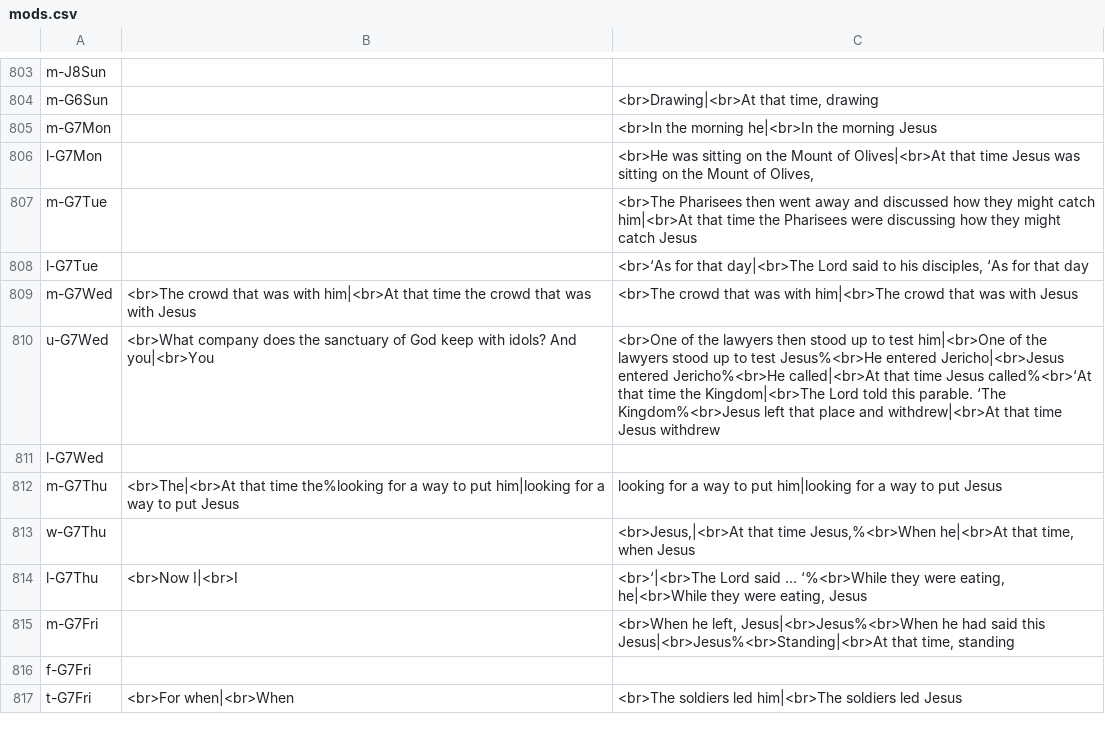
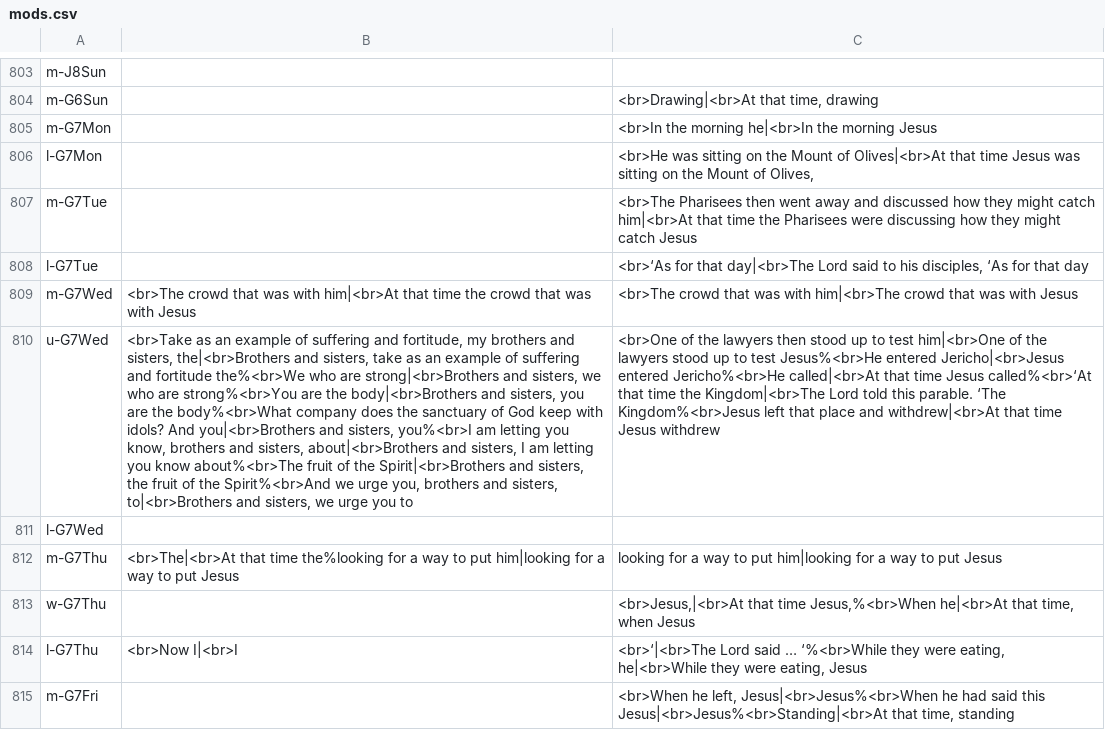
Before and after one commit to cmbryan/yocal, a CSV file: db/mods.csv, drawn as a sheet; only a part is shown, gaps mark what is left out; the shorter side is filled out with more unchanged rows; the diff covers the shown part only; the diff names each change by its address in the sheet, - before the commit and + after, or states it on an @@ line.

```diff
--- a/db/mods.csv
+++ b/db/mods.csv
-B810: <br>What company does the sanctuary of God keep with idols? And you|<br>You
+B810: <br>Take as an example of suffering and fortitude, my brothers and sisters, the|<br>Brothers and sisters, take as an example of suffering and fortitude the%<br>We who are strong|<br>Brothers and sisters, we who are strong%<br>You are the body|<br>Brothers and sisters, you are the body%<br>What company does the sanctuary of God keep with idols? And you|<br>Brothers and sisters, you%<br>I am letting you know, brothers and sisters, about|<br>Brothers and sisters, I am letting you know about%<br>The fruit of the Spirit|<br>Brothers and sisters, the fruit of the Spirit%<br>And we urge you, brothers and sisters, to|<br>Brothers and sisters, we urge you to
```
Also changed, not shown: 28 edited cells elsewhere in this file, 1 other file.
